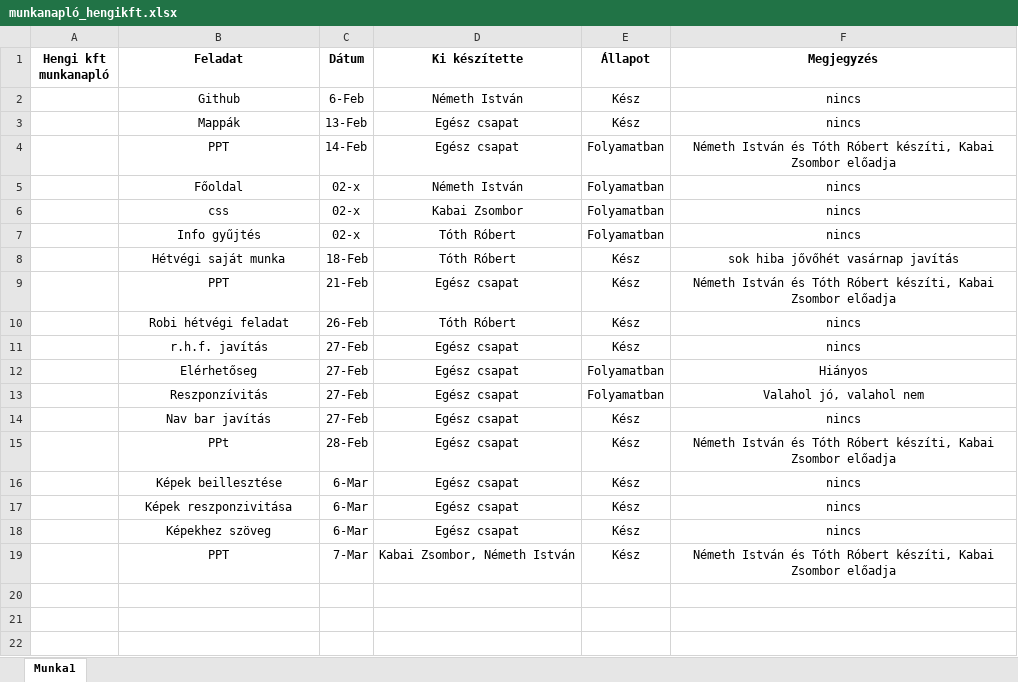
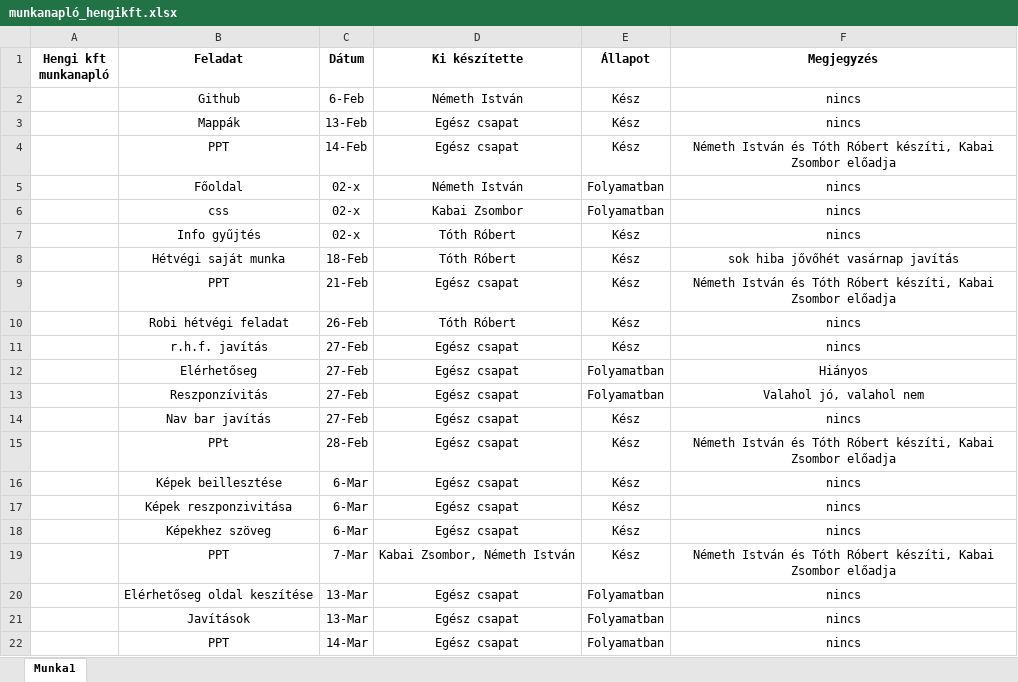
Before and after one commit to anorexiasnosika/v-tech_izsr, an Excel workbook: munkanaplo/munkanapló_hengikft.xlsx, sheet Munka1, drawn as a sheet; values as stored, in another font and other column widths than the file's, no borders; the diff names each change by its address in the sheet, - before the commit and + after, or states it on an @@ line.

```diff
--- a/munkanaplo/munkanapló_hengikft.xlsx (sheet Munka1)
+++ b/munkanaplo/munkanapló_hengikft.xlsx (sheet Munka1)
-E4 (Állapot): Folyamatban
+E4 (Állapot): Kész
-E7 (Állapot): Folyamatban
+E7 (Állapot): Kész
+row 20:  | Elérhetőseg oldal keszítése | 13-Mar | Egész csapat | Folyamatban | nincs
+row 21:  | Javítások | 13-Mar | Egész csapat | Folyamatban | nincs
+row 22:  | PPT | 14-Mar | Egész csapat | Folyamatban | nincs
```
Also changed, not shown: 6 other files.
